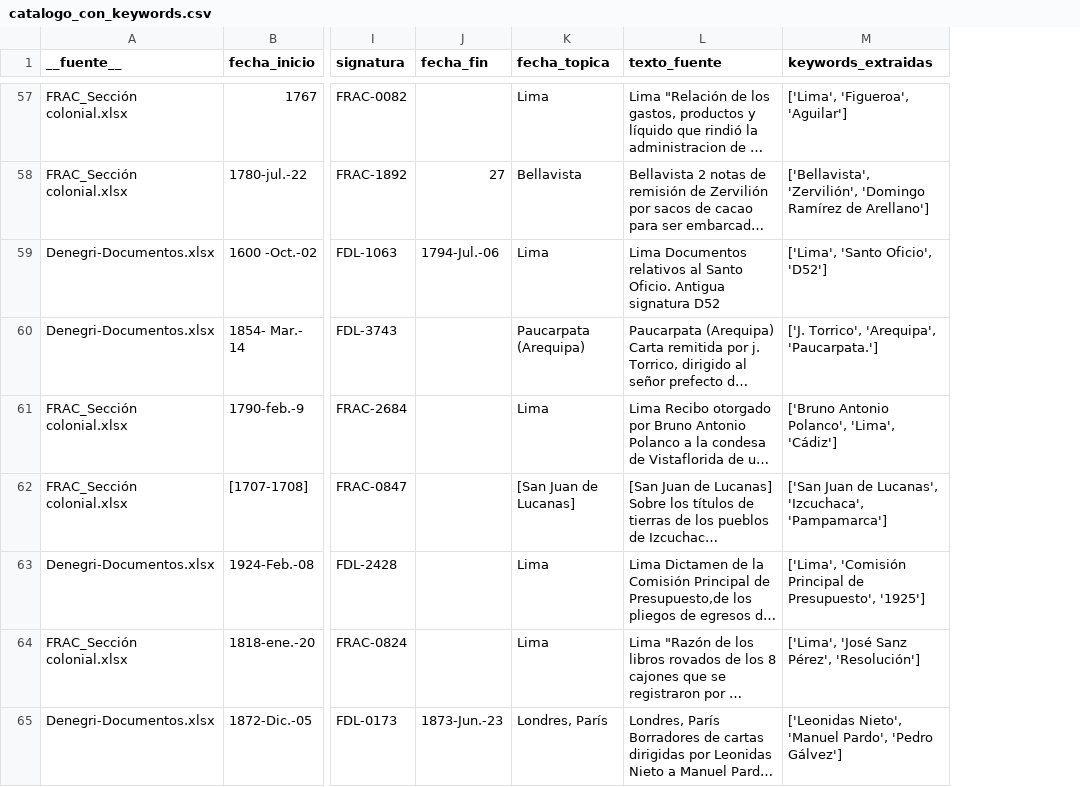
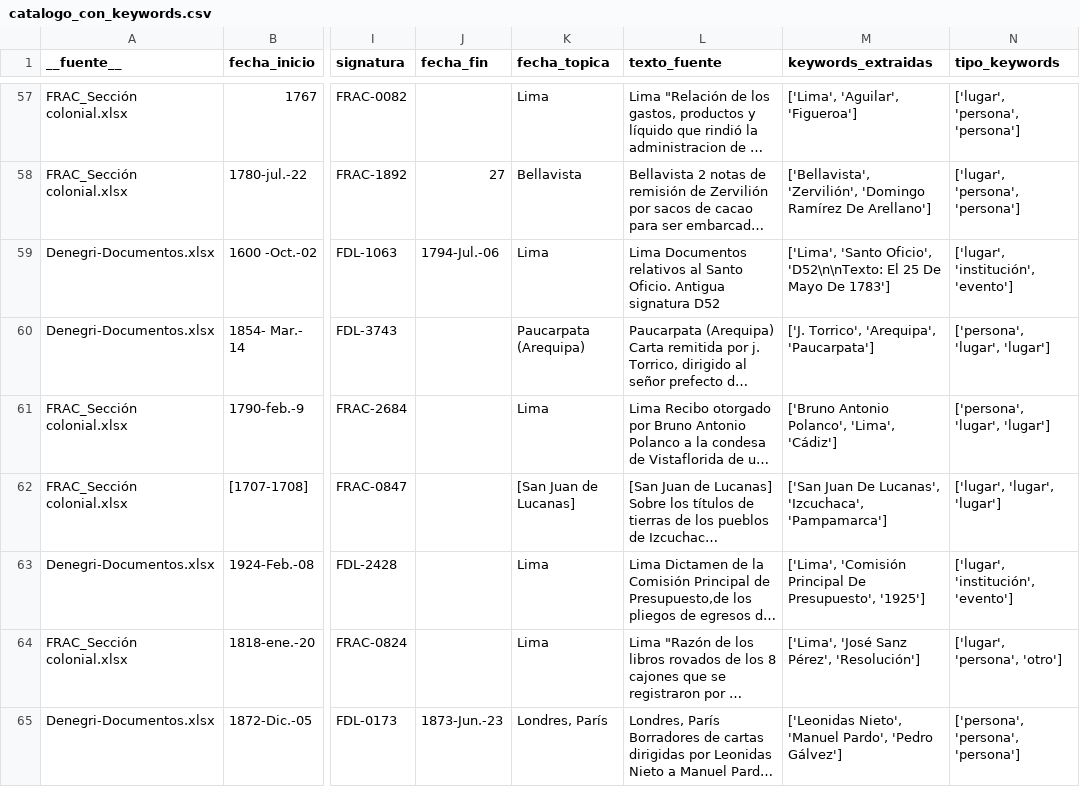
Before and after one commit to javiervzpucp/metadatos-archivo, a CSV file: catalogo_con_keywords.csv, drawn as a sheet; only a part is shown, gaps mark what is left out; long unchanged cells end in …; the diff covers the shown part only; the diff names each change by its address in the sheet, - before the commit and + after, or states it on an @@ line.

```diff
--- a/catalogo_con_keywords.csv
+++ b/catalogo_con_keywords.csv
+column N (tipo_keywords), rows 57-65: ['lugar', 'persona', 'persona'] | ['lugar', 'persona', 'persona'] | ['lugar', 'institución', 'evento'] | ['persona', 'lugar', 'lugar'] | ['persona', 'lugar', 'lugar'] | ['lugar', 'lugar', 'lugar'] | ['lugar', 'institución', 'evento'] | ['lugar', 'persona', 'otro'] | ['persona', 'persona', 'persona']
-M57 (keywords_extraidas): ['Lima', 'Figueroa', 'Aguilar']
+M57 (keywords_extraidas): ['Lima', 'Aguilar', 'Figueroa']
-M58 (keywords_extraidas): …'Domingo Ramírez de Arellano']
+M58 (keywords_extraidas): …'Domingo Ramírez De Arellano']
-M59 (keywords_extraidas): …'Santo Oficio', 'D52']
+M59 (keywords_extraidas): …'Santo Oficio', 'D52\n\nTexto: El 25 De Mayo De 1783']
-M60 (keywords_extraidas): ['J. Torrico', 'Arequipa', 'Paucarpata.']
+M60 (keywords_extraidas): ['J. Torrico', 'Arequipa', 'Paucarpata']
-M62 (keywords_extraidas): ['San Juan de Lucanas', 'Izcuchaca',…
+M62 (keywords_extraidas): ['San Juan De Lucanas', 'Izcuchaca',…
-M63 (keywords_extraidas): …'Comisión Principal de Presupuesto', '1925']
+M63 (keywords_extraidas): …'Comisión Principal De Presupuesto', '1925']
```
Also changed, not shown: 60 edited cells elsewhere in this file, 6 other files.
